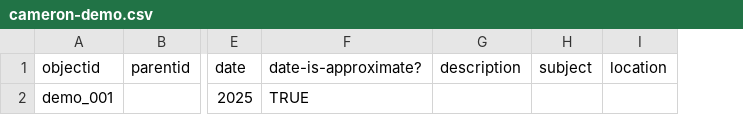
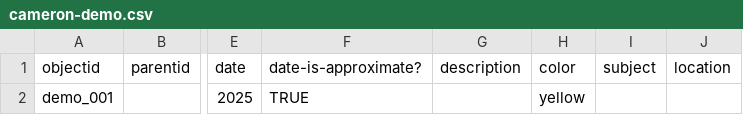
Before and after one commit to cboucher01/cb-demo1, a CSV file: _data/cameron-demo.csv, drawn as a sheet; only a part is shown, gaps mark what is left out; the diff names each change by its address in the sheet, - before the commit and + after, or states it on an @@ line.

Commit message:
update csv

```diff
--- a/_data/cameron-demo.csv
+++ b/_data/cameron-demo.csv
+column H (color), row 2: yellow
```
